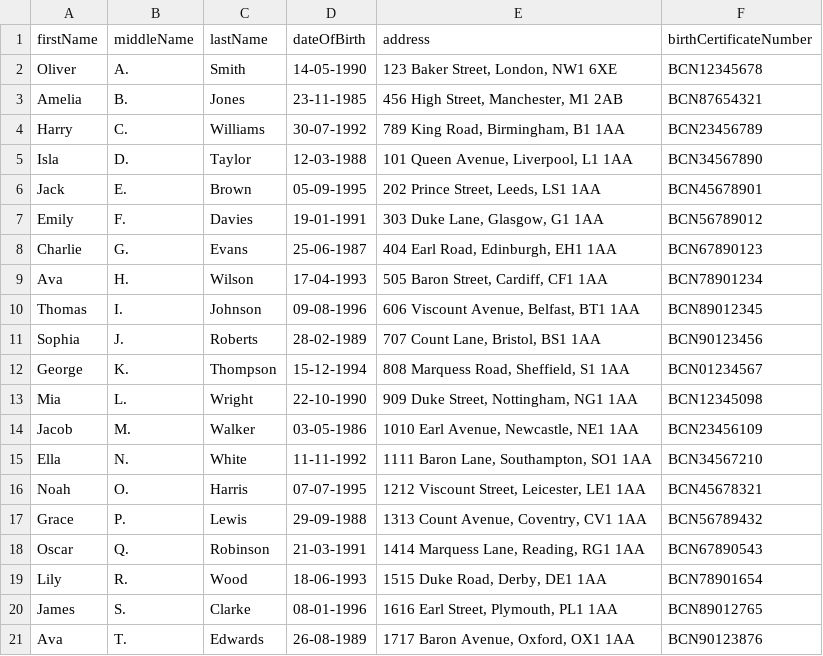
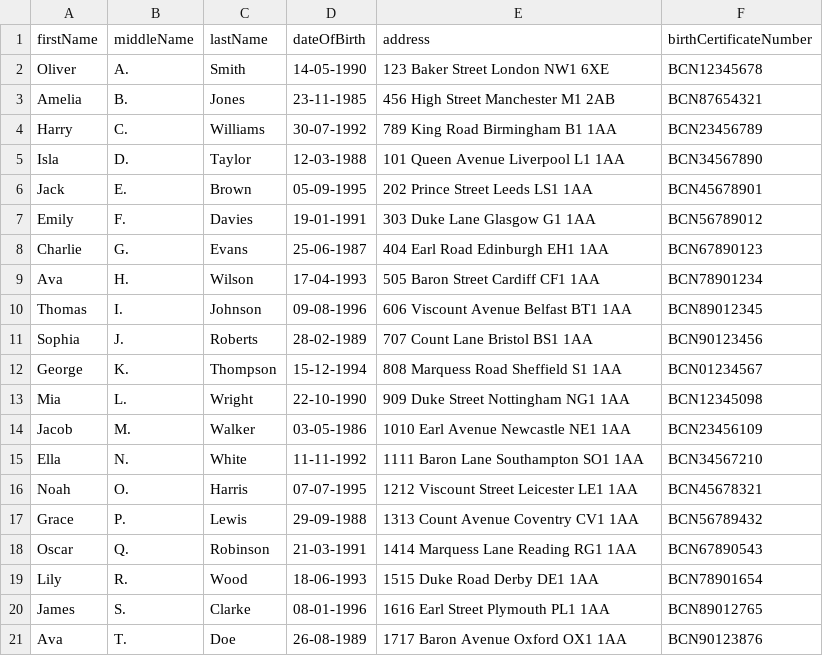
Before and after one commit to JosephSe/icb-back, a CSV file: src/main/resources/lev_records.csv, drawn as a sheet.

```diff
--- a/src/main/resources/lev_records.csv
+++ b/src/main/resources/lev_records.csv
@@ -1,21 +1,21 @@
 firstName,middleName,lastName,dateOfBirth,address,birthCertificateNumber
-Oliver,A.,Smith,14-05-1990,"123 Baker Street, London, NW1 6XE",BCN12345678
-Amelia,B.,Jones,23-11-1985,"456 High Street, Manchester, M1 2AB",BCN87654321
-Harry,C.,Williams,30-07-1992,"789 King Road, Birmingham, B1 1AA",BCN23456789
-Isla,D.,Taylor,12-03-1988,"101 Queen Avenue, Liverpool, L1 1AA",BCN34567890
-Jack,E.,Brown,05-09-1995,"202 Prince Street, Leeds, LS1 1AA",BCN45678901
-Emily,F.,Davies,19-01-1991,"303 Duke Lane, Glasgow, G1 1AA",BCN56789012
-Charlie,G.,Evans,25-06-1987,"404 Earl Road, Edinburgh, EH1 1AA",BCN67890123
-Ava,H.,Wilson,17-04-1993,"505 Baron Street, Cardiff, CF1 1AA",BCN78901234
-Thomas,I.,Johnson,09-08-1996,"606 Viscount Avenue, Belfast, BT1 1AA",BCN89012345
-Sophia,J.,Roberts,28-02-1989,"707 Count Lane, Bristol, BS1 1AA",BCN90123456
-George,K.,Thompson,15-12-1994,"808 Marquess Road, Sheffield, S1 1AA",BCN01234567
-Mia,L.,Wright,22-10-1990,"909 Duke Street, Nottingham, NG1 1AA",BCN12345098
-Jacob,M.,Walker,03-05-1986,"1010 Earl Avenue, Newcastle, NE1 1AA",BCN23456109
-Ella,N.,White,11-11-1992,"1111 Baron Lane, Southampton, SO1 1AA",BCN34567210
-Noah,O.,Harris,07-07-1995,"1212 Viscount Street, Leicester, LE1 1AA",BCN45678321
-Grace,P.,Lewis,29-09-1988,"1313 Count Avenue, Coventry, CV1 1AA",BCN56789432
-Oscar,Q.,Robinson,21-03-1991,"1414 Marquess Lane, Reading, RG1 1AA",BCN67890543
-Lily,R.,Wood,18-06-1993,"1515 Duke Road, Derby, DE1 1AA",BCN78901654
-James,S.,Clarke,08-01-1996,"1616 Earl Street, Plymouth, PL1 1AA",BCN89012765
-Ava,T.,Edwards,26-08-1989,"1717 Baron Avenue, Oxford, OX1 1AA",BCN90123876
+Oliver,A.,Smith,14-05-1990,"123 Baker Street London NW1 6XE",BCN12345678
+Amelia,B.,Jones,23-11-1985,"456 High Street Manchester M1 2AB",BCN87654321
+Harry,C.,Williams,30-07-1992,"789 King Road Birmingham B1 1AA",BCN23456789
+Isla,D.,Taylor,12-03-1988,"101 Queen Avenue Liverpool L1 1AA",BCN34567890
+Jack,E.,Brown,05-09-1995,"202 Prince Street Leeds LS1 1AA",BCN45678901
+Emily,F.,Davies,19-01-1991,"303 Duke Lane Glasgow G1 1AA",BCN56789012
+Charlie,G.,Evans,25-06-1987,"404 Earl Road Edinburgh EH1 1AA",BCN67890123
+Ava,H.,Wilson,17-04-1993,"505 Baron Street Cardiff CF1 1AA",BCN78901234
+Thomas,I.,Johnson,09-08-1996,"606 Viscount Avenue Belfast BT1 1AA",BCN89012345
+Sophia,J.,Roberts,28-02-1989,"707 Count Lane Bristol BS1 1AA",BCN90123456
+George,K.,Thompson,15-12-1994,"808 Marquess Road Sheffield S1 1AA",BCN01234567
+Mia,L.,Wright,22-10-1990,"909 Duke Street Nottingham NG1 1AA",BCN12345098
+Jacob,M.,Walker,03-05-1986,"1010 Earl Avenue Newcastle NE1 1AA",BCN23456109
+Ella,N.,White,11-11-1992,"1111 Baron Lane Southampton SO1 1AA",BCN34567210
+Noah,O.,Harris,07-07-1995,"1212 Viscount Street Leicester LE1 1AA",BCN45678321
+Grace,P.,Lewis,29-09-1988,"1313 Count Avenue Coventry CV1 1AA",BCN56789432
+Oscar,Q.,Robinson,21-03-1991,"1414 Marquess Lane Reading RG1 1AA",BCN67890543
+Lily,R.,Wood,18-06-1993,"1515 Duke Road Derby DE1 1AA",BCN78901654
+James,S.,Clarke,08-01-1996,"1616 Earl Street Plymouth PL1 1AA",BCN89012765
+Ava,T.,Doe,26-08-1989,"1717 Baron Avenue Oxford OX1 1AA",BCN90123876
```
Also changed, not shown: 2 other files.
